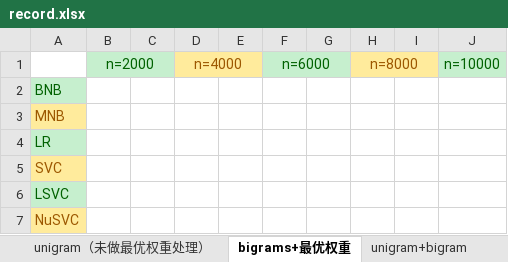
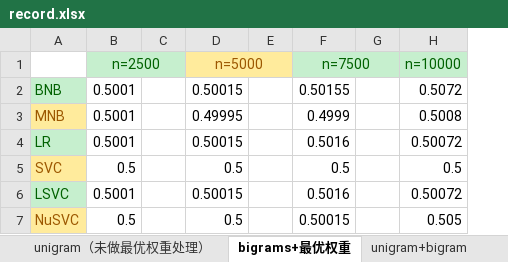
Before and after one commit to Times125/Graduation_Project, an Excel workbook: src/corpus/record.xlsx, sheet bigrams+最优权重, drawn as a sheet; values as stored, in another font and other column widths than the file's, no borders; removed rows and columns are numbered as before the commit, all else as after; the diff names each change by its address in the sheet, - before the commit and + after, or states it on an @@ line.

```diff
--- a/src/corpus/record.xlsx (sheet bigrams+最优权重)
+++ b/src/corpus/record.xlsx (sheet bigrams+最优权重)
-column B (n=2000), empty
+column B (n=2500), rows 2-7: 0.5001 | 0.5001 | 0.5001 | 0.5 | 0.5001 | 0.5
-column D (n=4000), empty
+column D (n=5000), rows 2-7: 0.50015 | 0.49995 | 0.50015 | 0.5 | 0.50015 | 0.5
-column F (n=6000), empty
+column F (n=7500), rows 2-7: 0.50155 | 0.4999 | 0.5016 | 0.5 | 0.5016 | 0.50015
-column H (n=8000), empty
-column I, empty
-column J (n=10000), empty
+column H (n=10000), rows 2-7: 0.5072 | 0.5008 | 0.50072 | 0.5 | 0.50072 | 0.505
```
Also changed, not shown: sheet unigram+bigram, sheet svm+w2v, sheet unigram（未做最优权重处理）, 3 other files.
